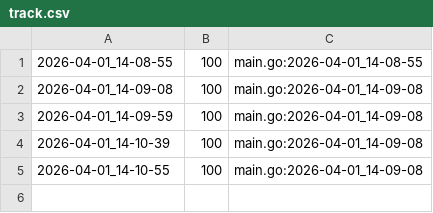
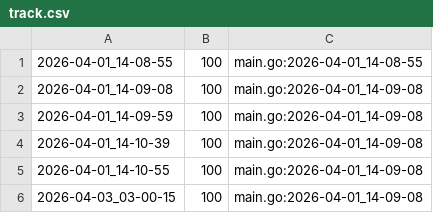
Before and after one commit to qxcode-course/ed-ter-bloco-a-cecilia-barbosa, a CSV file: .tko/track/ed@mdc/track.csv, drawn as a sheet; the diff names each change by its address in the sheet, - before the commit and + after, or states it on an @@ line.

```diff
--- a/.tko/track/ed@mdc/track.csv
+++ b/.tko/track/ed@mdc/track.csv
+row 6: 2026-04-03_03-00-15 | 100 | main.go:2026-04-01_14-09-08
```
Also changed, not shown: 12 other files.
